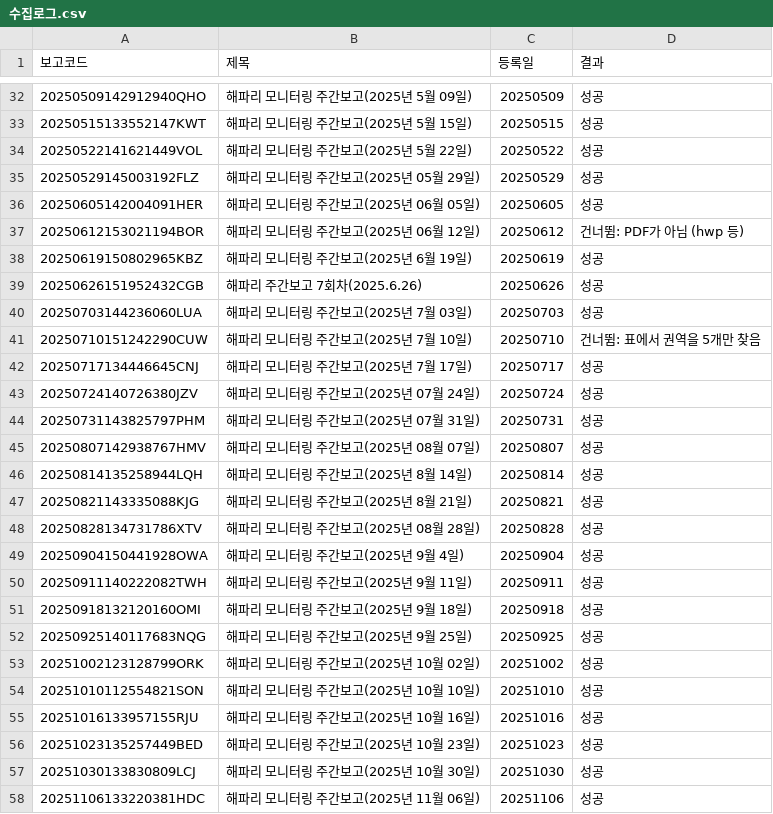
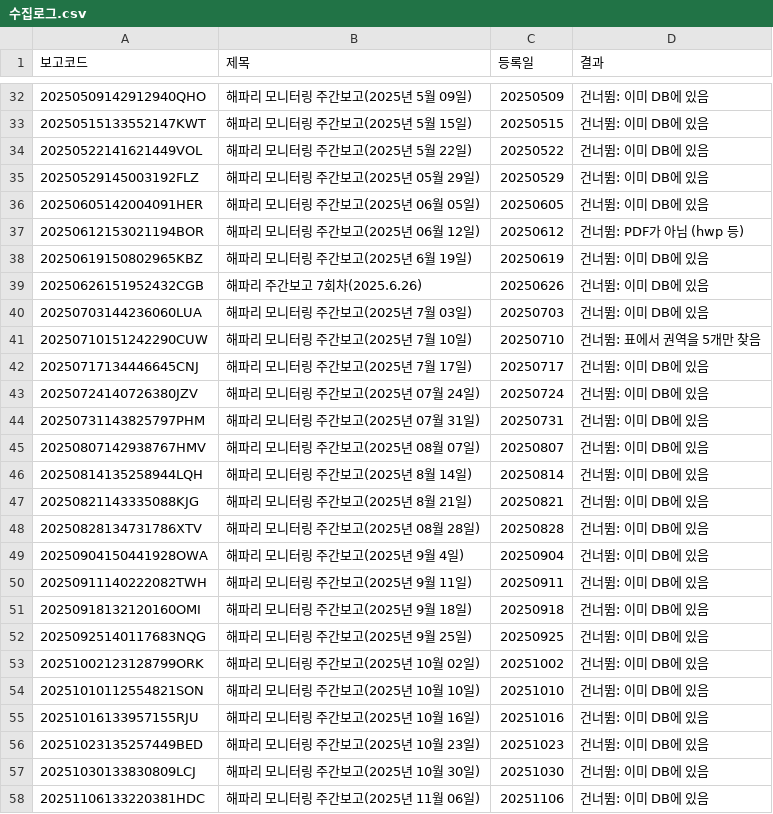
Before and after one commit to jiyong030513/jellyfish-web, a CSV file: 02_웹_수집/추가수집/수집로그.csv, drawn as a sheet; only a part is shown, gaps mark what is left out; the diff covers the shown part only.

```diff
--- a/02_웹_수집/추가수집/수집로그.csv
+++ b/02_웹_수집/추가수집/수집로그.csv
@@ -32,27 +32,27 @@
-20250509142912940QHO,해파리 모니터링 주간보고(2025년 5월 09일),20250509,성공
-20250515133552147KWT,해파리 모니터링 주간보고(2025년 5월 15일),20250515,성공
-20250522141621449VOL,해파리 모니터링 주간보고(2025년 5월 22일),20250522,성공
-20250529145003192FLZ,해파리 모니터링 주간보고(2025년 05월 29일),20250529,성공
-20250605142004091HER,해파리 모니터링 주간보고(2025년 06월 05일),20250605,성공
+20250509142912940QHO,해파리 모니터링 주간보고(2025년 5월 09일),20250509,건너뜀: 이미 DB에 있음
+20250515133552147KWT,해파리 모니터링 주간보고(2025년 5월 15일),20250515,건너뜀: 이미 DB에 있음
+20250522141621449VOL,해파리 모니터링 주간보고(2025년 5월 22일),20250522,건너뜀: 이미 DB에 있음
+20250529145003192FLZ,해파리 모니터링 주간보고(2025년 05월 29일),20250529,건너뜀: 이미 DB에 있음
+20250605142004091HER,해파리 모니터링 주간보고(2025년 06월 05일),20250605,건너뜀: 이미 DB에 있음
 20250612153021194BOR,해파리 모니터링 주간보고(2025년 06월 12일),20250612,건너뜀: PDF가 아님 (hwp 등)
-20250619150802965KBZ,해파리 모니터링 주간보고(2025년 6월 19일),20250619,성공
-20250626151952432CGB,해파리 주간보고 7회차(2025.6.26),20250626,성공
-20250703144236060LUA,해파리 모니터링 주간보고(2025년 7월 03일),20250703,성공
+20250619150802965KBZ,해파리 모니터링 주간보고(2025년 6월 19일),20250619,건너뜀: 이미 DB에 있음
+20250626151952432CGB,해파리 주간보고 7회차(2025.6.26),20250626,건너뜀: 이미 DB에 있음
+20250703144236060LUA,해파리 모니터링 주간보고(2025년 7월 03일),20250703,건너뜀: 이미 DB에 있음
 20250710151242290CUW,해파리 모니터링 주간보고(2025년 7월 10일),20250710,건너뜀: 표에서 권역을 5개만 찾음
-20250717134446645CNJ,해파리 모니터링 주간보고(2025년 7월 17일),20250717,성공
-20250724140726380JZV,해파리 모니터링 주간보고(2025년 07월 24일),20250724,성공
-20250731143825797PHM,해파리 모니터링 주간보고(2025년 07월 31일),20250731,성공
-20250807142938767HMV,해파리 모니터링 주간보고(2025년 08월 07일),20250807,성공
-20250814135258944LQH,해파리 모니터링 주간보고(2025년 8월 14일),20250814,성공
-20250821143335088KJG,해파리 모니터링 주간보고(2025년 8월 21일),20250821,성공
-20250828134731786XTV,해파리 모니터링 주간보고(2025년 08월 28일),20250828,성공
-20250904150441928OWA,해파리 모니터링 주간보고(2025년 9월 4일),20250904,성공
-20250911140222082TWH,해파리 모니터링 주간보고(2025년 9월 11일),20250911,성공
-20250918132120160OMI,해파리 모니터링 주간보고(2025년 9월 18일),20250918,성공
-20250925140117683NQG,해파리 모니터링 주간보고(2025년 9월 25일),20250925,성공
-20251002123128799ORK,해파리 모니터링 주간보고(2025년 10월 02일),20251002,성공
-20251010112554821SON,해파리 모니터링 주간보고(2025년 10월 10일),20251010,성공
-20251016133957155RJU,해파리 모니터링 주간보고(2025년 10월 16일),20251016,성공
-20251023135257449BED,해파리 모니터링 주간보고(2025년 10월 23일),20251023,성공
-20251030133830809LCJ,해파리 모니터링 주간보고(2025년 10월 30일),20251030,성공
-20251106133220381HDC,해파리 모니터링 주간보고(2025년 11월 06일),20251106,성공
+20250717134446645CNJ,해파리 모니터링 주간보고(2025년 7월 17일),20250717,건너뜀: 이미 DB에 있음
+20250724140726380JZV,해파리 모니터링 주간보고(2025년 07월 24일),20250724,건너뜀: 이미 DB에 있음
+20250731143825797PHM,해파리 모니터링 주간보고(2025년 07월 31일),20250731,건너뜀: 이미 DB에 있음
+20250807142938767HMV,해파리 모니터링 주간보고(2025년 08월 07일),20250807,건너뜀: 이미 DB에 있음
+20250814135258944LQH,해파리 모니터링 주간보고(2025년 8월 14일),20250814,건너뜀: 이미 DB에 있음
+20250821143335088KJG,해파리 모니터링 주간보고(2025년 8월 21일),20250821,건너뜀: 이미 DB에 있음
+20250828134731786XTV,해파리 모니터링 주간보고(2025년 08월 28일),20250828,건너뜀: 이미 DB에 있음
+20250904150441928OWA,해파리 모니터링 주간보고(2025년 9월 4일),20250904,건너뜀: 이미 DB에 있음
+20250911140222082TWH,해파리 모니터링 주간보고(2025년 9월 11일),20250911,건너뜀: 이미 DB에 있음
+20250918132120160OMI,해파리 모니터링 주간보고(2025년 9월 18일),20250918,건너뜀: 이미 DB에 있음
+20250925140117683NQG,해파리 모니터링 주간보고(2025년 9월 25일),20250925,건너뜀: 이미 DB에 있음
+20251002123128799ORK,해파리 모니터링 주간보고(2025년 10월 02일),20251002,건너뜀: 이미 DB에 있음
+20251010112554821SON,해파리 모니터링 주간보고(2025년 10월 10일),20251010,건너뜀: 이미 DB에 있음
+20251016133957155RJU,해파리 모니터링 주간보고(2025년 10월 16일),20251016,건너뜀: 이미 DB에 있음
+20251023135257449BED,해파리 모니터링 주간보고(2025년 10월 23일),20251023,건너뜀: 이미 DB에 있음
+20251030133830809LCJ,해파리 모니터링 주간보고(2025년 10월 30일),20251030,건너뜀: 이미 DB에 있음
+20251106133220381HDC,해파리 모니터링 주간보고(2025년 11월 06일),20251106,건너뜀: 이미 DB에 있음
```
Also changed, not shown: 1 added row and 58 edited cells elsewhere in this file, 02_웹_수집/추가수집/buoy/수집로그.csv, 03_머신러닝/서비스/결과/권역예측_Logistic_v1.csv, 3 other files.
